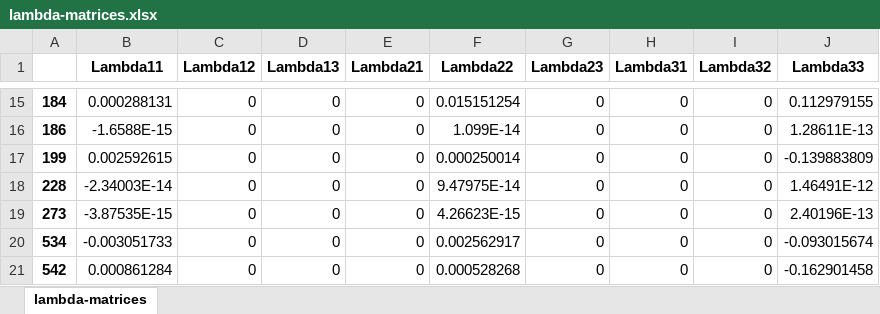
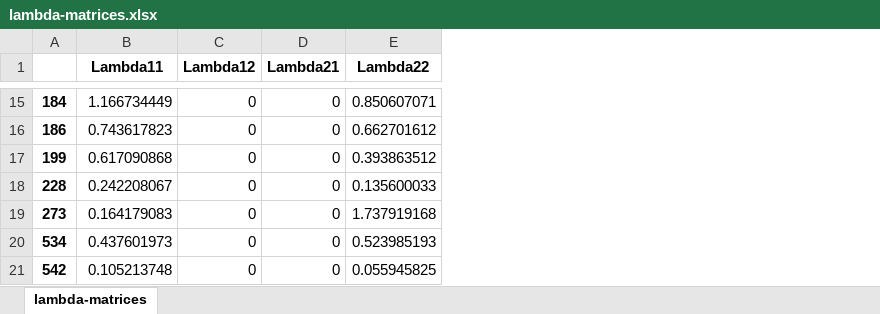
Before and after one commit to allezgavin/panelSVAR, an Excel workbook: lambda-matrices.xlsx, sheet lambda-matrices, drawn as a sheet; only a part is shown, gaps mark what is left out; values as stored, in another font and other column widths than the file's, no borders; removed rows and columns are numbered as before the commit, all else as after; the diff covers the shown part only; the diff names each change by its address in the sheet, - before the commit and + after, or states it on an @@ line.

```diff
--- a/lambda-matrices.xlsx (sheet lambda-matrices)
+++ b/lambda-matrices.xlsx (sheet lambda-matrices)
-column D (Lambda13), rows 15-21: all 0
-column G (Lambda23), rows 15-21: all 0
-column H (Lambda31), rows 15-21: all 0
-column I (Lambda32), rows 15-21: all 0
-column J (Lambda33), rows 15-21: 0.112979155 | 1.28611E-13 | -0.139883809 | 1.46491E-12 | 2.40196E-13 | -0.093015674 | -0.162901458
-B15 (Lambda11): 0.000288131
+B15 (Lambda11): 1.166734449
-E15 (Lambda22): 0.015151254
+E15 (Lambda22): 0.850607071
-B16 (Lambda11): -1.6588E-15
+B16 (Lambda11): 0.743617823
-E16 (Lambda22): 1.099E-14
+E16 (Lambda22): 0.662701612
-B17 (Lambda11): 0.002592615
+B17 (Lambda11): 0.617090868
-E17 (Lambda22): 0.000250014
+E17 (Lambda22): 0.393863512
-B18 (Lambda11): -2.34003E-14
+B18 (Lambda11): 0.242208067
-E18 (Lambda22): 9.47975E-14
+E18 (Lambda22): 0.135600033
-B19 (Lambda11): -3.87535E-15
+B19 (Lambda11): 0.164179083
-E19 (Lambda22): 4.26623E-15
+E19 (Lambda22): 1.737919168
-B20 (Lambda11): -0.003051733
+B20 (Lambda11): 0.437601973
-E20 (Lambda22): 0.002562917
+E20 (Lambda22): 0.523985193
-B21 (Lambda11): 0.000861284
+B21 (Lambda11): 0.105213748
-E21 (Lambda22): 0.000528268
+E21 (Lambda22): 0.055945825
```
Also changed, not shown: 26 edited cells elsewhere in this sheet, ind-IRs-to-common-shocks.xlsx, ind-IRs-to-composite-shocks.xlsx, 5 other files.
